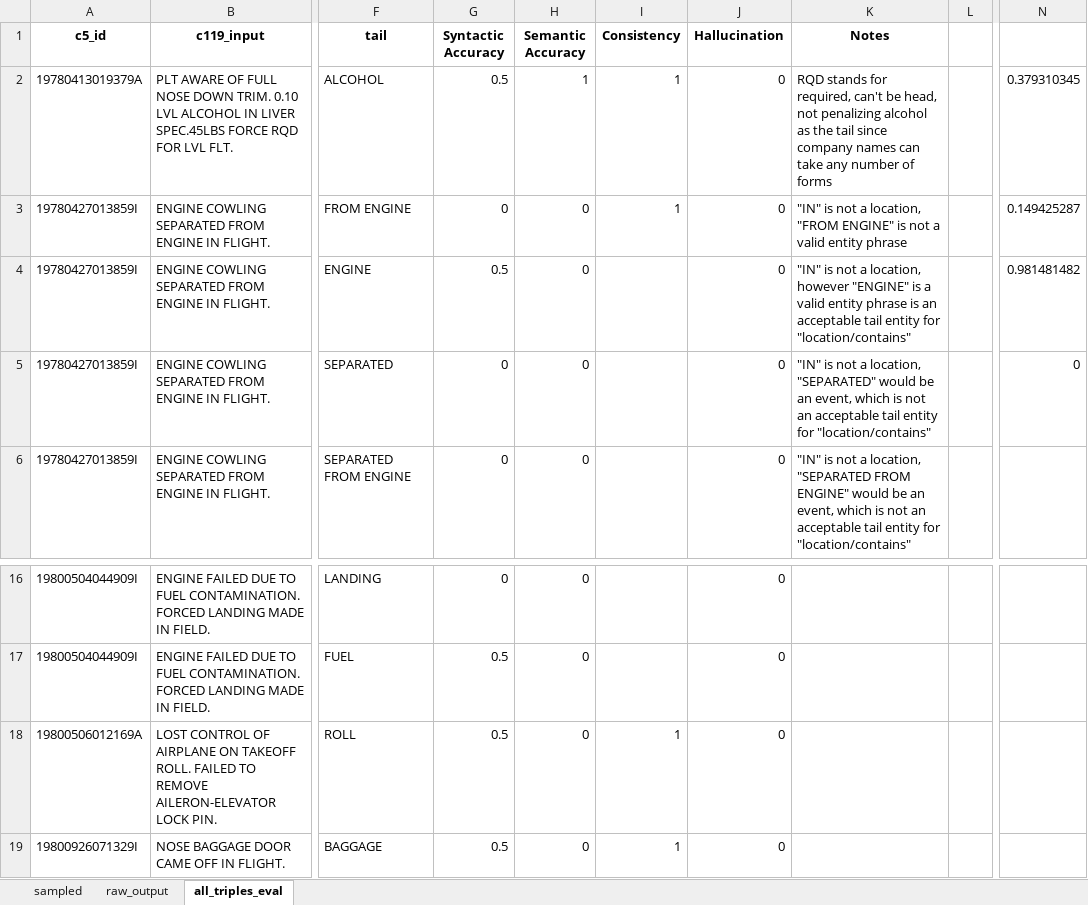
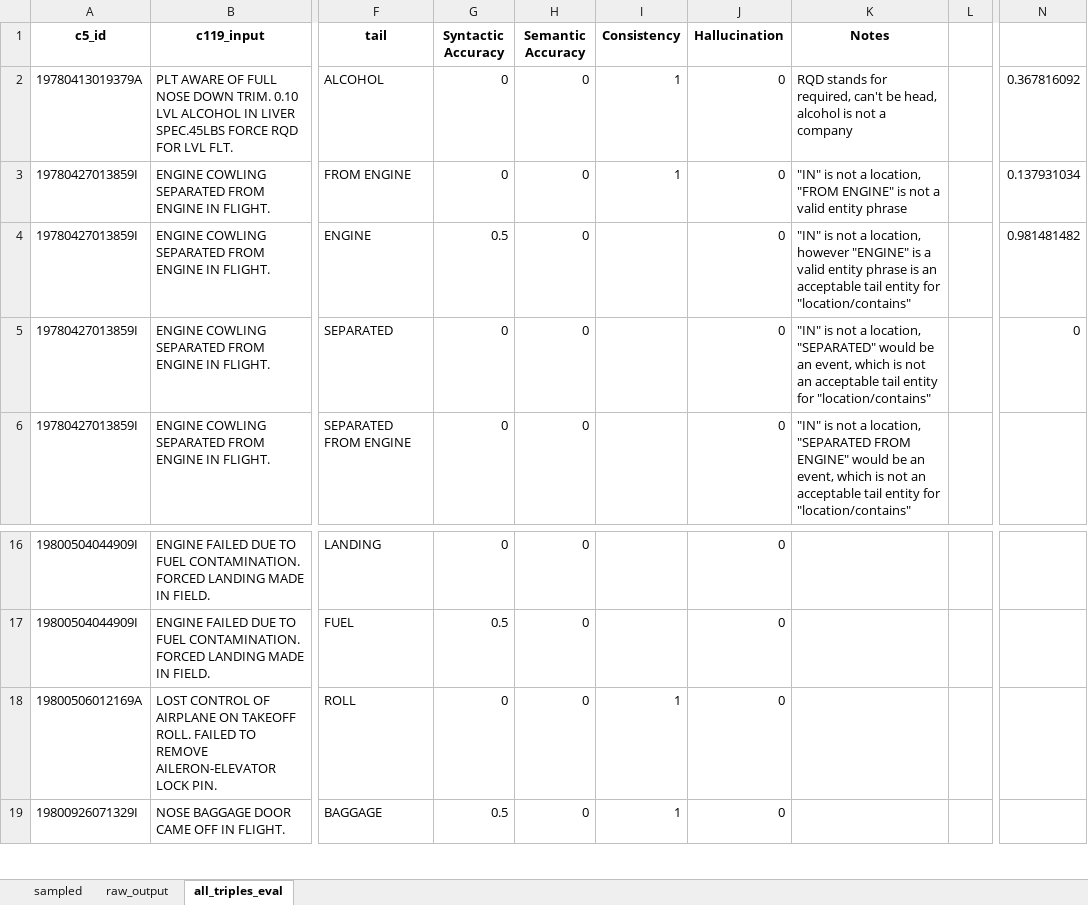
Before and after one commit to nd-crane/trusted_ke, an Excel workbook: evaluations/manual/unirel_eval.xlsx, sheet all_triples_eval, drawn as a sheet; only a part is shown, gaps mark what is left out; values as stored, in another font and other column widths than the file's, no borders; charts and pictures and conditional formats not drawn; the diff names each change by its address in the sheet, - before the commit and + after, or states it on an @@ line.

Commit message:
Add files via upload

```diff
--- a/evaluations/manual/unirel_eval.xlsx (sheet all_triples_eval)
+++ b/evaluations/manual/unirel_eval.xlsx (sheet all_triples_eval)
-G2 (Syntactic Accuracy): 0.5
+G2 (Syntactic Accuracy): 0
-H2 (Semantic Accuracy): 1
+H2 (Semantic Accuracy): 0
-K2 (Notes): …be head, not penalizing alcohol as the tail since company names can take any number of forms
+K2 (Notes): …be head, alcohol is not a company
-N2: 0.379310345
+N2: 0.367816092
-N3: 0.149425287
+N3: 0.137931034
-G18 (Syntactic Accuracy): 0.5
+G18 (Syntactic Accuracy): 0
```
Also changed, not shown: sheet sampled.
